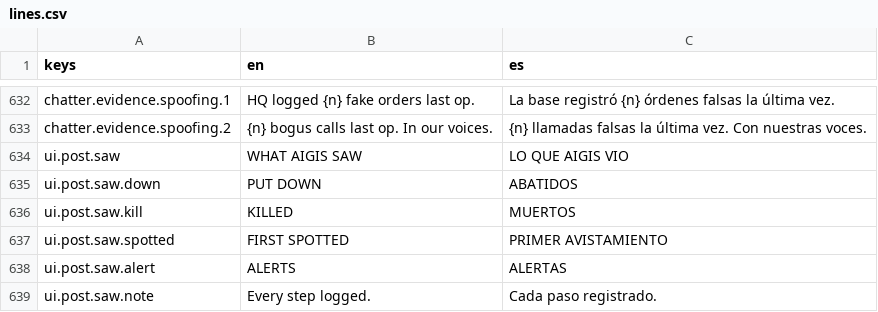
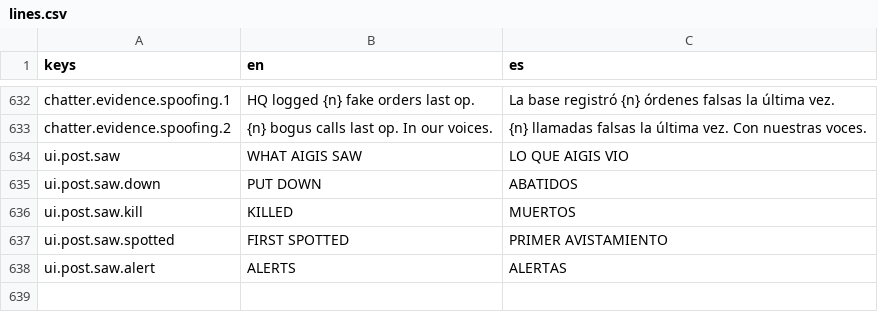
Before and after one commit to CamiloParraS/codename-DORO, a CSV file: text/lines.csv, drawn as a sheet; only a part is shown, gaps mark what is left out.

Commit message:
feat(ui): rework the What Aigis Saw page in pixels, drop its note, narrow the Requisition panel

```diff
--- a/text/lines.csv
+++ b/text/lines.csv
@@ -638,2 +638 @@ ui.post.saw.spotted,FIRST SPOTTED,PRIMER AVISTAMIENTO
 ui.post.saw.alert,ALERTS,ALERTAS
-ui.post.saw.note,Every step logged.,Cada paso registrado.
```
Also changed, not shown: 4 other files.
